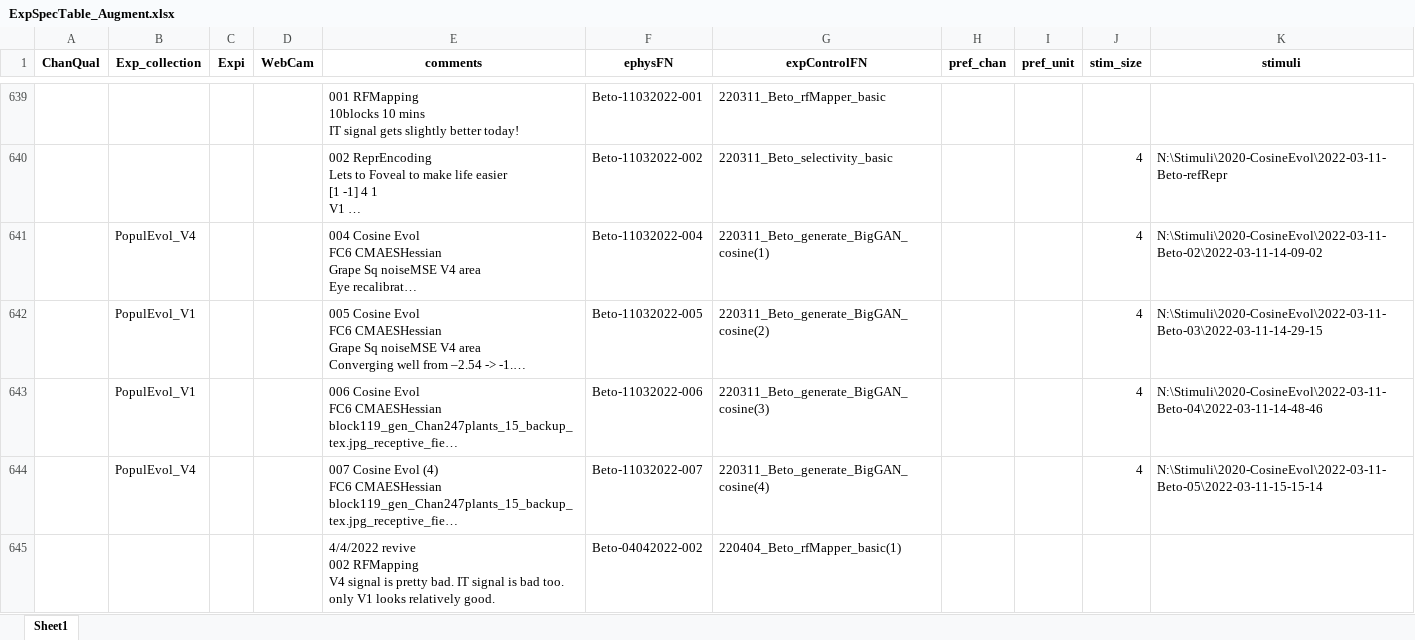
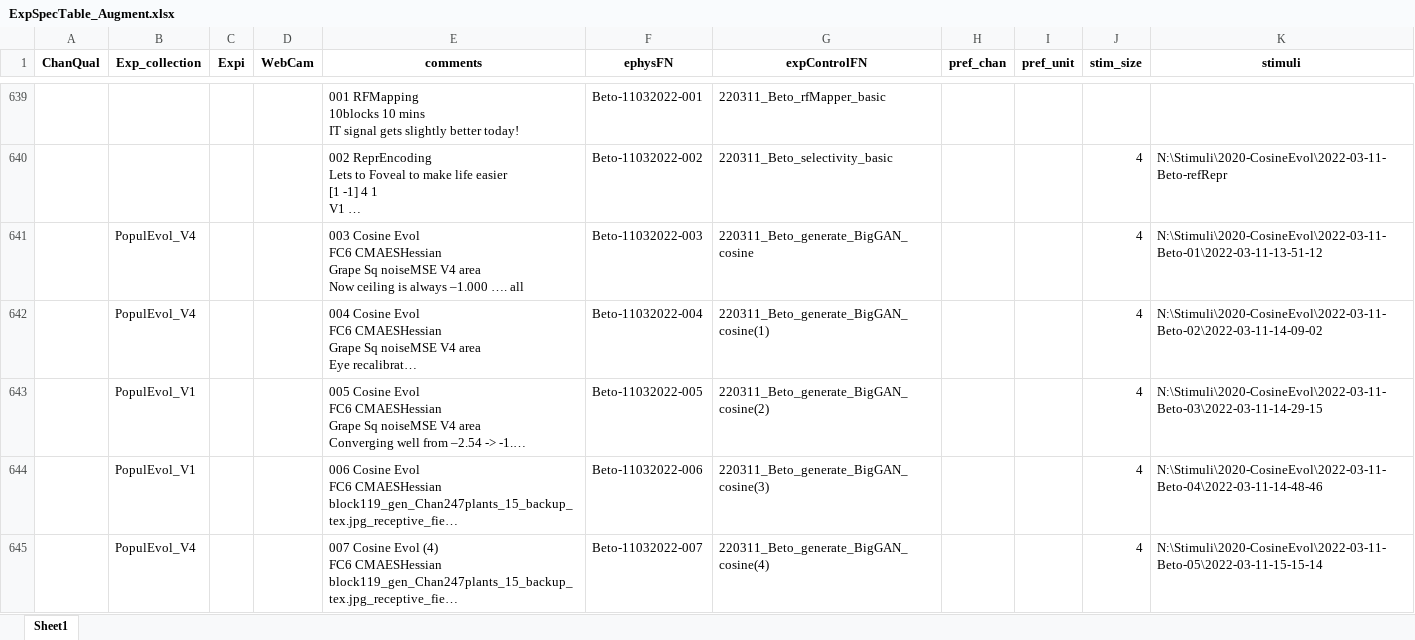
Before and after one commit to Animadversio/Monkey_Visual_Experiment_Data_Processing, an Excel workbook: ExpSpecTable_Augment.xlsx, sheet Sheet1, drawn as a sheet; only a part is shown, gaps mark what is left out; the shorter side is filled out with more unchanged rows; long unchanged cells end in …; values as stored, in another font and other column widths than the file's, no borders; ↵ is a line break in a cell; the diff covers the shown part only; the diff names each change by its address in the sheet, - before the commit and + after, or states it on an @@ line.

```diff
--- a/ExpSpecTable_Augment.xlsx (sheet Sheet1)
+++ b/ExpSpecTable_Augment.xlsx (sheet Sheet1)
+row 641:  | PopulEvol_V4 |  |  | 003 Cosine Evol ↵ FC6 CMAESHessian ↵ Grape Sq noiseMSE V4 area ↵ Now ceiling is always –1.000 …. all | Beto-11032022-003 | 220311_Beto_generate_BigGAN_cosine |  |  | 4 | N:\Stimuli\2020-CosineEvol\2022-03-11-Beto-01\2022-03-11-13-51-12
```
Also changed, not shown: 5 added rows and 20 edited cells elsewhere in this sheet, Exp_Record_Alfa.xlsx, 8 other files.
